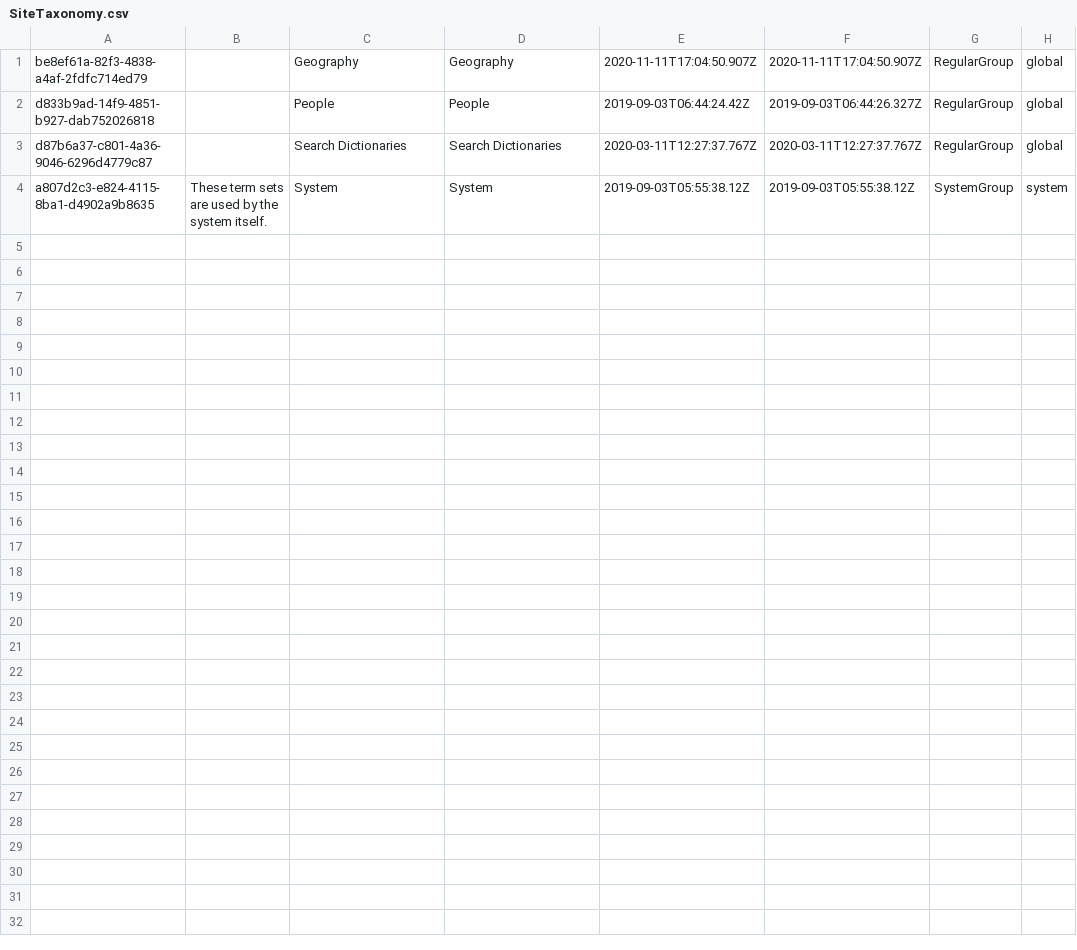
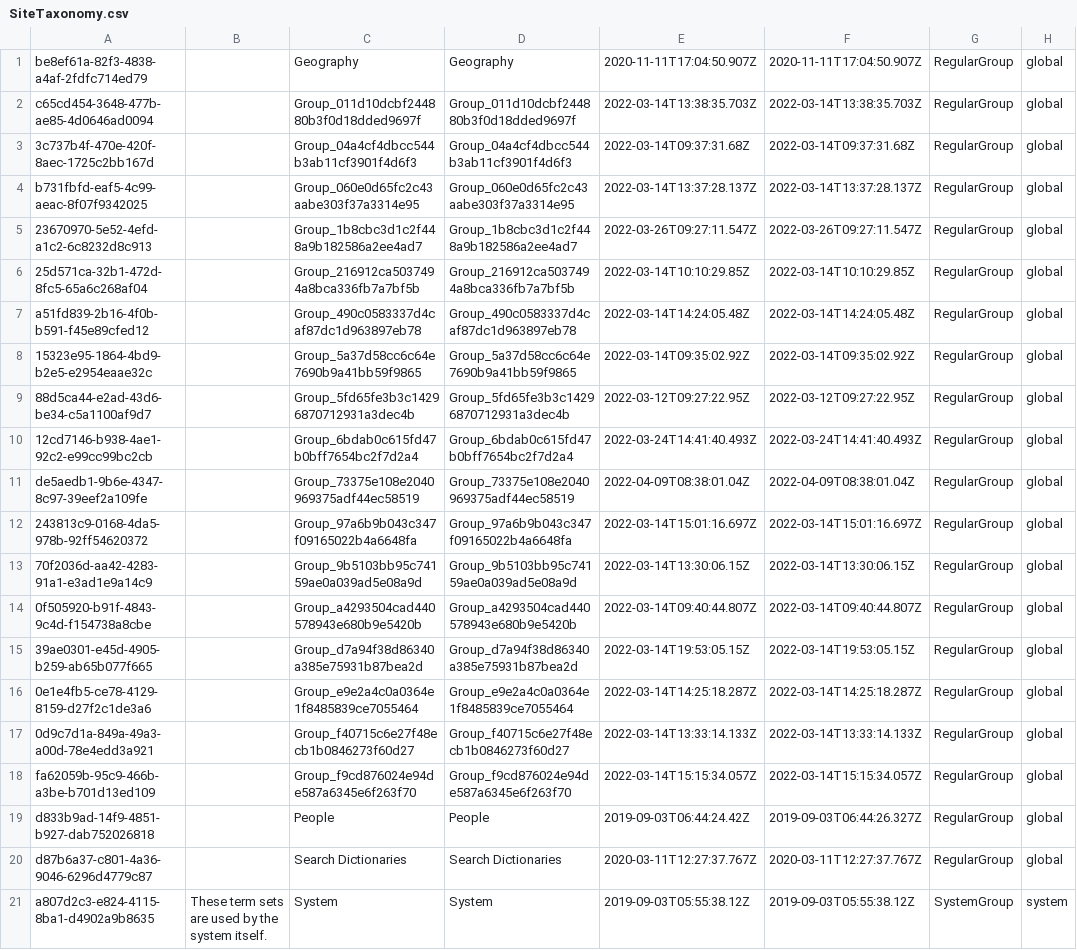
Before and after one commit to vgrem/phpSPO, a CSV file: examples/SharePoint/Taxonomy/SiteTaxonomy.csv, drawn as a sheet.

Commit message:
SharePoint API: support for TaxonomyFieldValue

```diff
--- a/examples/SharePoint/Taxonomy/SiteTaxonomy.csv
+++ b/examples/SharePoint/Taxonomy/SiteTaxonomy.csv
@@ -1,2 +1,19 @@
 be8ef61a-82f3-4838-a4af-2fdfc714ed79,,Geography,Geography,2020-11-11T17:04:50.907Z,2020-11-11T17:04:50.907Z,RegularGroup,global
+c65cd454-3648-477b-ae85-4d0646ad0094,,Group_011d10dcbf244880b3f0d18dded9697f,Group_011d10dcbf244880b3f0d18dded9697f,2022-03-14T13:38:35.703Z,2022-03-14T13:38:35.703Z,RegularGroup,global
+3c737b4f-470e-420f-8aec-1725c2bb167d,,Group_04a4cf4dbcc544b3ab11cf3901f4d6f3,Group_04a4cf4dbcc544b3ab11cf3901f4d6f3,2022-03-14T09:37:31.68Z,2022-03-14T09:37:31.68Z,RegularGroup,global
+b731fbfd-eaf5-4c99-aeac-8f07f9342025,,Group_060e0d65fc2c43aabe303f37a3314e95,Group_060e0d65fc2c43aabe303f37a3314e95,2022-03-14T13:37:28.137Z,2022-03-14T13:37:28.137Z,RegularGroup,global
+23670970-5e52-4efd-a1c2-6c8232d8c913,,Group_1b8cbc3d1c2f448a9b182586a2ee4ad7,Group_1b8cbc3d1c2f448a9b182586a2ee4ad7,2022-03-26T09:27:11.547Z,2022-03-26T09:27:11.547Z,RegularGroup,global
+25d571ca-32b1-472d-8fc5-65a6c268af04,,Group_216912ca5037494a8bca336fb7a7bf5b,Group_216912ca5037494a8bca336fb7a7bf5b,2022-03-14T10:10:29.85Z,2022-03-14T10:10:29.85Z,RegularGroup,global
+a51fd839-2b16-4f0b-b591-f45e89cfed12,,Group_490c0583337d4caf87dc1d963897eb78,Group_490c0583337d4caf87dc1d963897eb78,2022-03-14T14:24:05.48Z,2022-03-14T14:24:05.48Z,RegularGroup,global
+15323e95-1864-4bd9-b2e5-e2954eaae32c,,Group_5a37d58cc6c64e7690b9a41bb59f9865,Group_5a37d58cc6c64e7690b9a41bb59f9865,2022-03-14T09:35:02.92Z,2022-03-14T09:35:02.92Z,RegularGroup,global
+88d5ca44-e2ad-43d6-be34-c5a1100af9d7,,Group_5fd65fe3b3c14296870712931a3dec4b,Group_5fd65fe3b3c14296870712931a3dec4b,2022-03-12T09:27:22.95Z,2022-03-12T09:27:22.95Z,RegularGroup,global
+12cd7146-b938-4ae1-92c2-e99cc99bc2cb,,Group_6bdab0c615fd47b0bff7654bc2f7d2a4,Group_6bdab0c615fd47b0bff7654bc2f7d2a4,2022-03-24T14:41:40.493Z,2022-03-24T14:41:40.493Z,RegularGroup,global
+de5aedb1-9b6e-4347-8c97-39eef2a109fe,,Group_73375e108e2040969375adf44ec58519,Group_73375e108e2040969375adf44ec58519,2022-04-09T08:38:01.04Z,2022-04-09T08:38:01.04Z,RegularGroup,global
+243813c9-0168-4da5-978b-92ff54620372,,Group_97a6b9b043c347f09165022b4a6648fa,Group_97a6b9b043c347f09165022b4a6648fa,2022-03-14T15:01:16.697Z,2022-03-14T15:01:16.697Z,RegularGroup,global
+70f2036d-aa42-4283-91a1-e3ad1e9a14c9,,Group_9b5103bb95c74159ae0a039ad5e08a9d,Group_9b5103bb95c74159ae0a039ad5e08a9d,2022-03-14T13:30:06.15Z,2022-03-14T13:30:06.15Z,RegularGroup,global
+0f505920-b91f-4843-9c4d-f154738a8cbe,,Group_a4293504cad440578943e680b9e5420b,Group_a4293504cad440578943e680b9e5420b,2022-03-14T09:40:44.807Z,2022-03-14T09:40:44.807Z,RegularGroup,global
+39ae0301-e45d-4905-b259-ab65b077f665,,Group_d7a94f38d86340a385e75931b87bea2d,Group_d7a94f38d86340a385e75931b87bea2d,2022-03-14T19:53:05.15Z,2022-03-14T19:53:05.15Z,RegularGroup,global
+0e1e4fb5-ce78-4129-8159-d27f2c1de3a6,,Group_e9e2a4c0a0364e1f8485839ce7055464,Group_e9e2a4c0a0364e1f8485839ce7055464,2022-03-14T14:25:18.287Z,2022-03-14T14:25:18.287Z,RegularGroup,global
+0d9c7d1a-849a-49a3-a00d-78e4edd3a921,,Group_f40715c6e27f48ecb1b0846273f60d27,Group_f40715c6e27f48ecb1b0846273f60d27,2022-03-14T13:33:14.133Z,2022-03-14T13:33:14.133Z,RegularGroup,global
+fa62059b-95c9-466b-a3be-b701d13ed109,,Group_f9cd876024e94de587a6345e6f263f70,Group_f9cd876024e94de587a6345e6f263f70,2022-03-14T15:15:34.057Z,2022-03-14T15:15:34.057Z,RegularGroup,global
 d833b9ad-14f9-4851-b927-dab752026818,,People,People,2019-09-03T06:44:24.42Z,2019-09-03T06:44:26.327Z,RegularGroup,global
```
Also changed, not shown: 7 other files.
